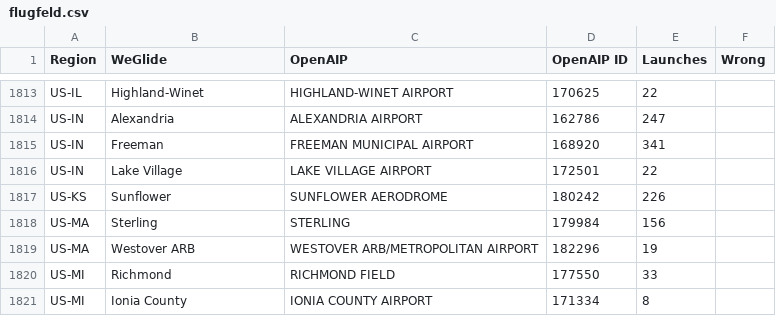
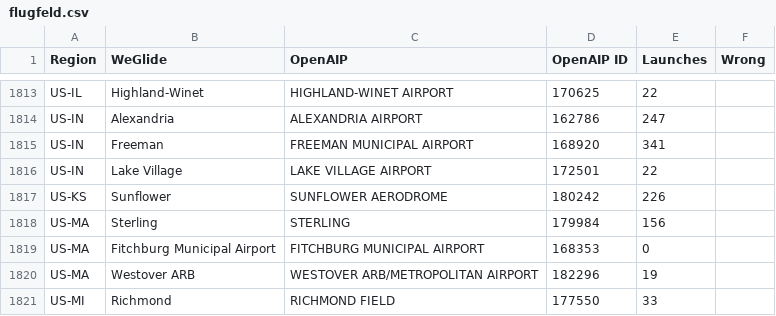
Before and after one commit to weglide/flugfeld, a CSV file: data/flugfeld.csv, drawn as a sheet; only a part is shown, gaps mark what is left out; the shorter side is filled out with more unchanged rows; the diff names each change by its address in the sheet, - before the commit and + after, or states it on an @@ line.

Commit message:
add region for fitchburg

```diff
--- a/data/flugfeld.csv
+++ b/data/flugfeld.csv
+row 1819: US-MA | Fitchburg Municipal Airport | FITCHBURG MUNICIPAL AIRPORT | 168353 | 0
```
